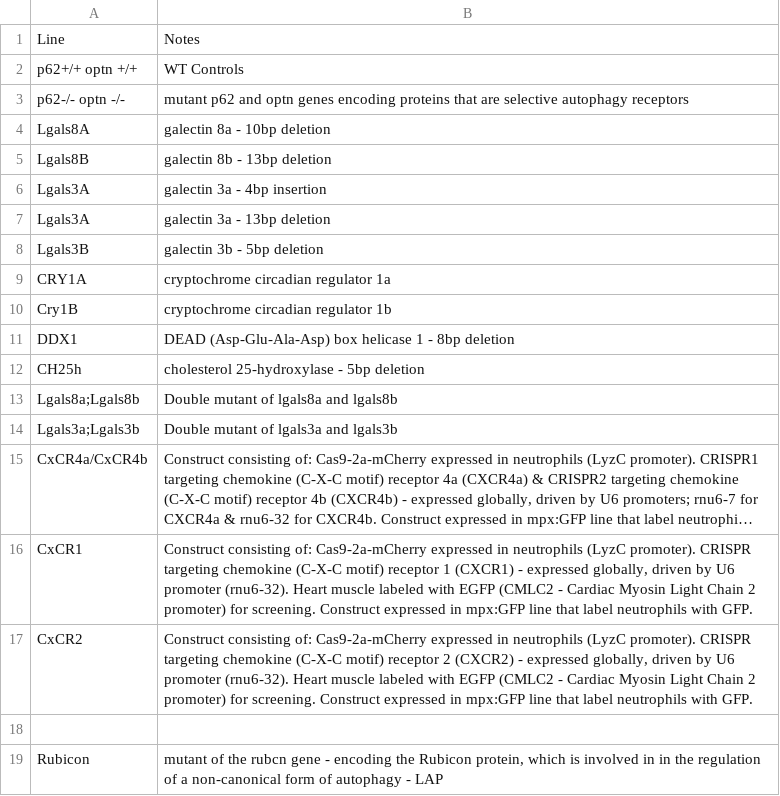
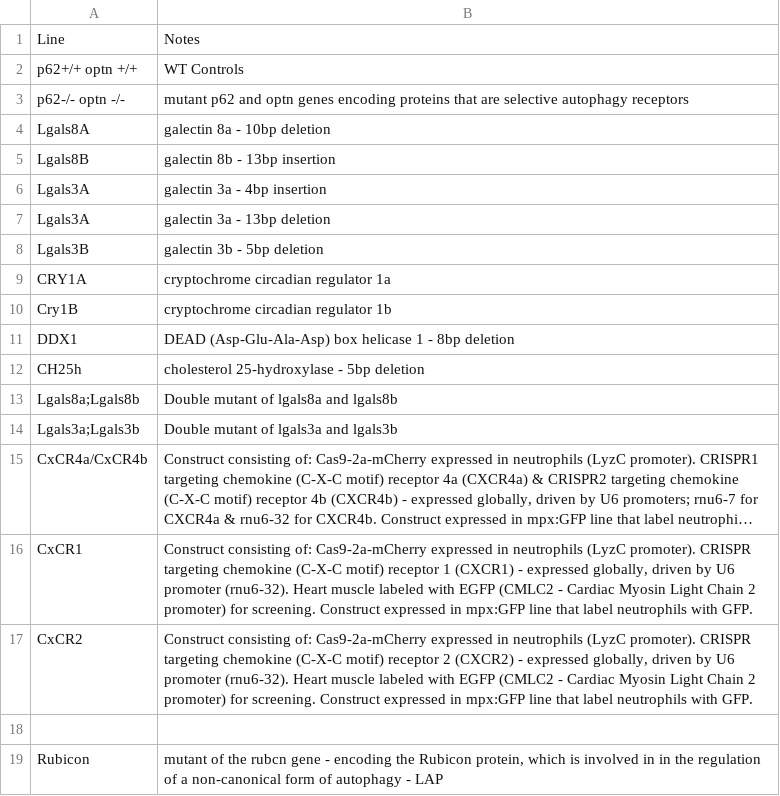
Before and after one commit to Niedharsan/zfish-lines, a CSV file: mutants.csv, drawn as a sheet; long unchanged cells end in ….

Commit message:
Update mutants.csv

```diff
--- a/mutants.csv
+++ b/mutants.csv
@@ -4,3 +4,3 @@ p62-/- optn -/-,mutant p62 and optn genes encoding proteins that are selective a
 Lgals8A,galectin 8a - 10bp deletion
-Lgals8B,galectin 8b - 13bp deletion
+Lgals8B,galectin 8b - 13bp insertion
 Lgals3A,galectin 3a - 4bp insertion
```
